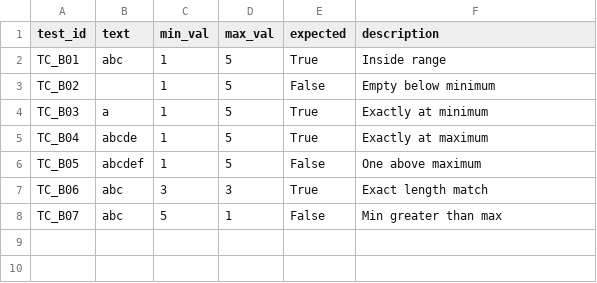
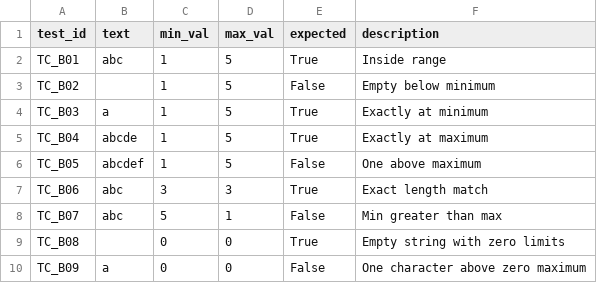
Before and after one commit to Sadia-Sehar/validators, a CSV file: assignment_tests/data/length_cases.csv, drawn as a sheet.

Commit message:
Add extra rows to length_cases.csv

```diff
--- a/assignment_tests/data/length_cases.csv
+++ b/assignment_tests/data/length_cases.csv
@@ -8 +8,3 @@ TC_B06,abc,3,3,True,Exact length match
 TC_B07,abc,5,1,False,Min greater than max
+TC_B08,,0,0,True,Empty string with zero limits
+TC_B09,a,0,0,False,One character above zero maximum
```
